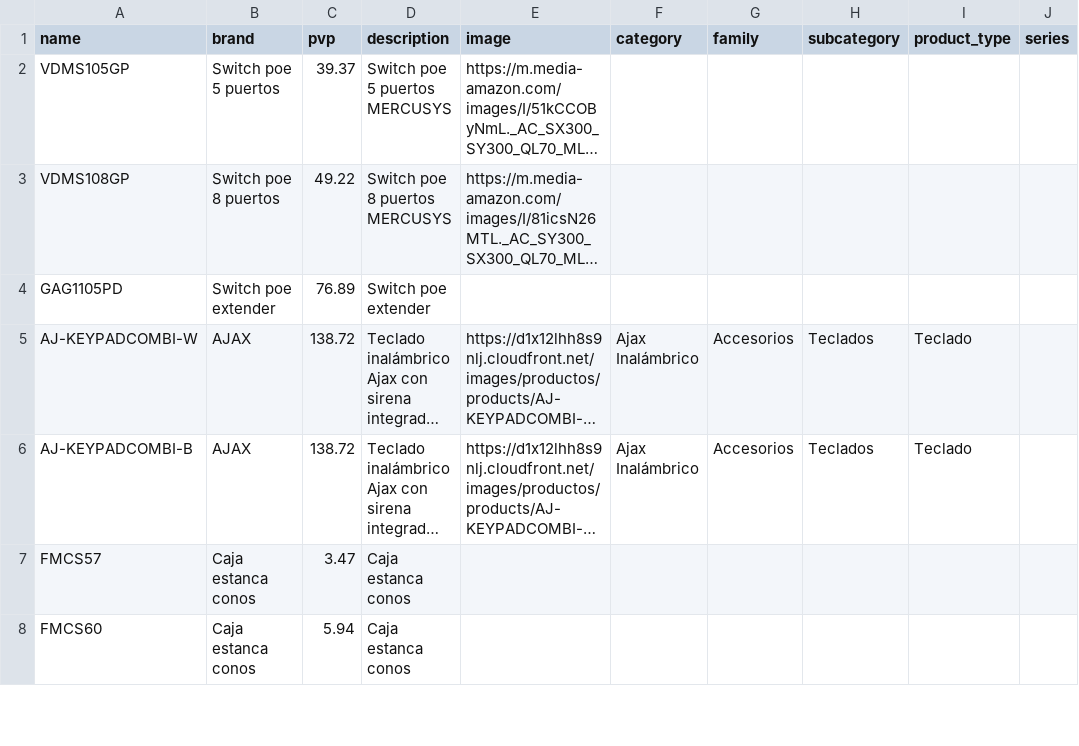
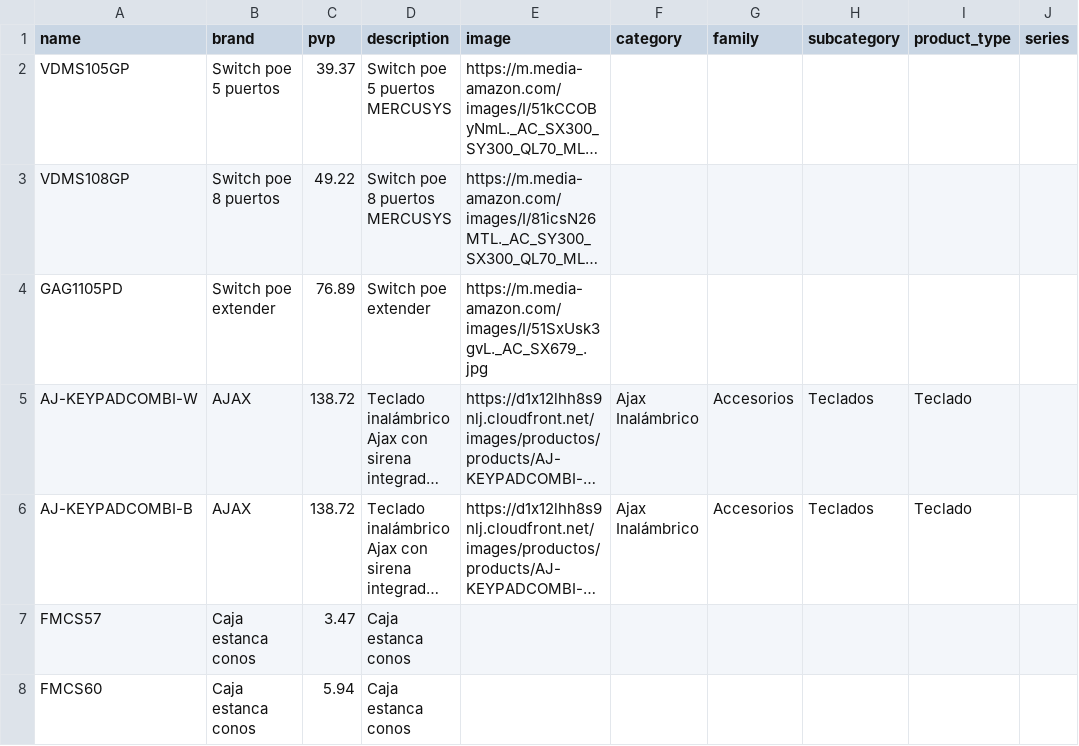
Before and after one commit to billyn25/hiperajax, a CSV file: catalogo_manual.csv, drawn as a sheet; only a part is shown; long unchanged cells end in …; the diff names each change by its address in the sheet, - before the commit and + after, or states it on an @@ line.

Commit message:
Update catalogo_manual.csv

```diff
--- a/catalogo_manual.csv
+++ b/catalogo_manual.csv
-E4 (image): (empty)
+E4 (image): https://m.media-amazon.com/images/I/51SxUsk3gvL._AC_SX679_.jpg
```
